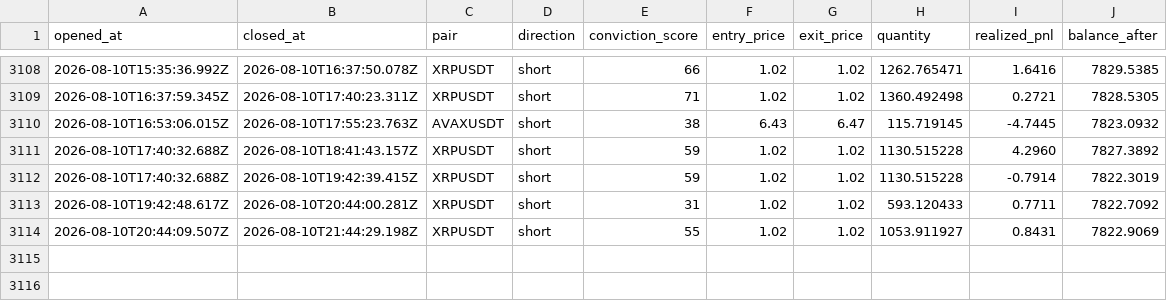
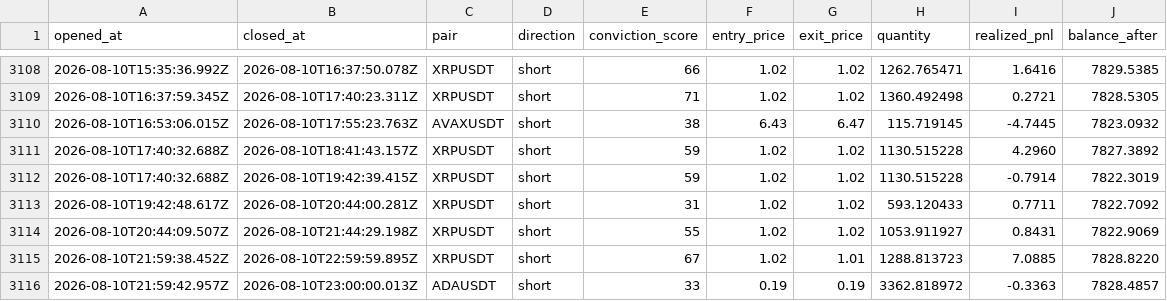
Before and after one commit to wisdomkings001/continuity, a CSV file: agent/data/closed_trades.csv, drawn as a sheet; only a part is shown, gaps mark what is left out; the diff names each change by its address in the sheet, - before the commit and + after, or states it on an @@ line.

Commit message:
Continuity P&L sync — 2026-08-10T23:44:59.748Z

```diff
--- a/agent/data/closed_trades.csv
+++ b/agent/data/closed_trades.csv
+row 3115: 2026-08-10T21:59:38.452Z | 2026-08-10T22:59:59.895Z | XRPUSDT | short | 67 | 1.02 | 1.01 | 1288.813723 | 7.0885 | 7828.8220
+row 3116: 2026-08-10T21:59:42.957Z | 2026-08-10T23:00:00.013Z | ADAUSDT | short | 33 | 0.19 | 0.19 | 3362.818972 | -0.3363 | 7828.4857
```
